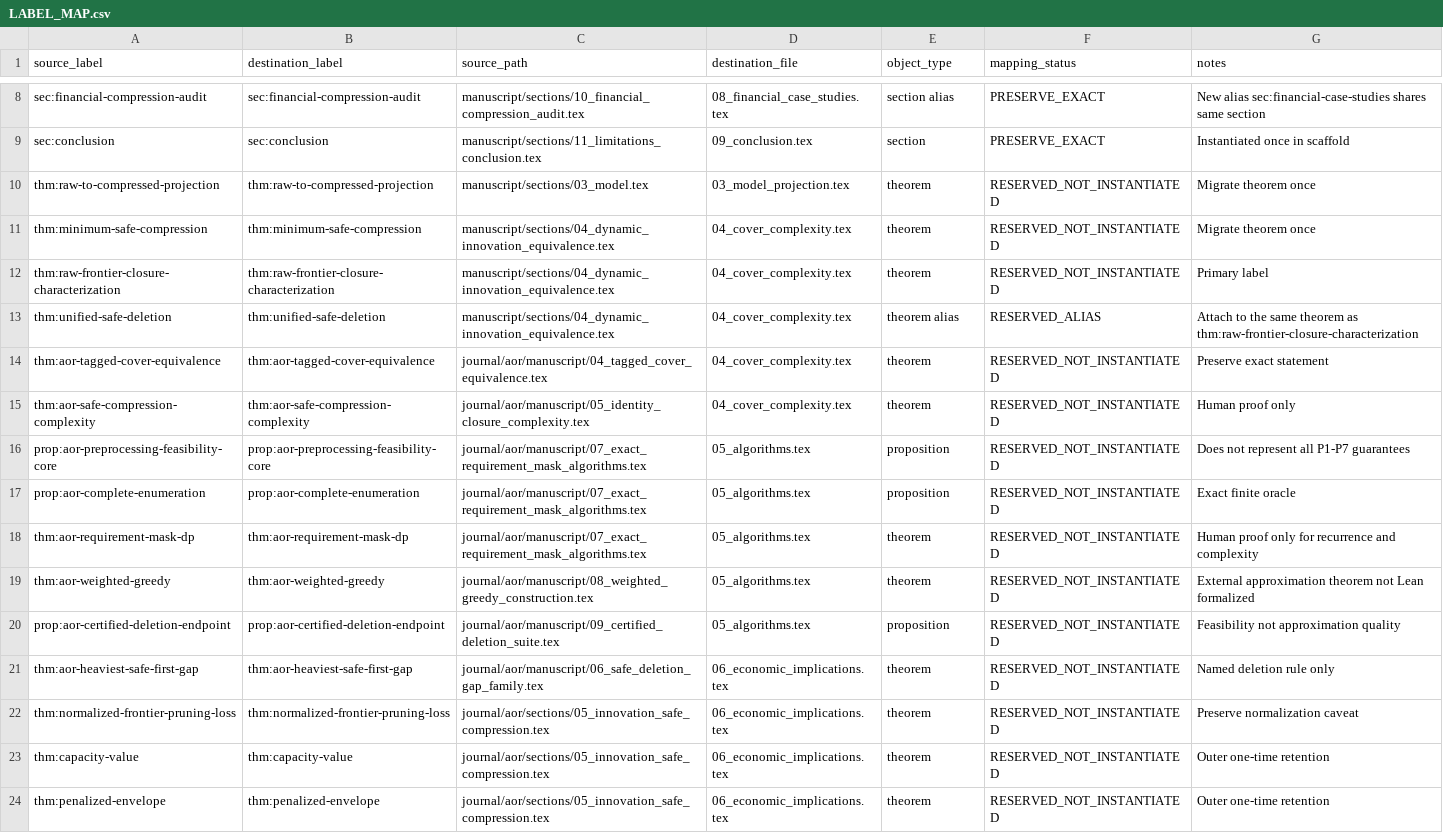
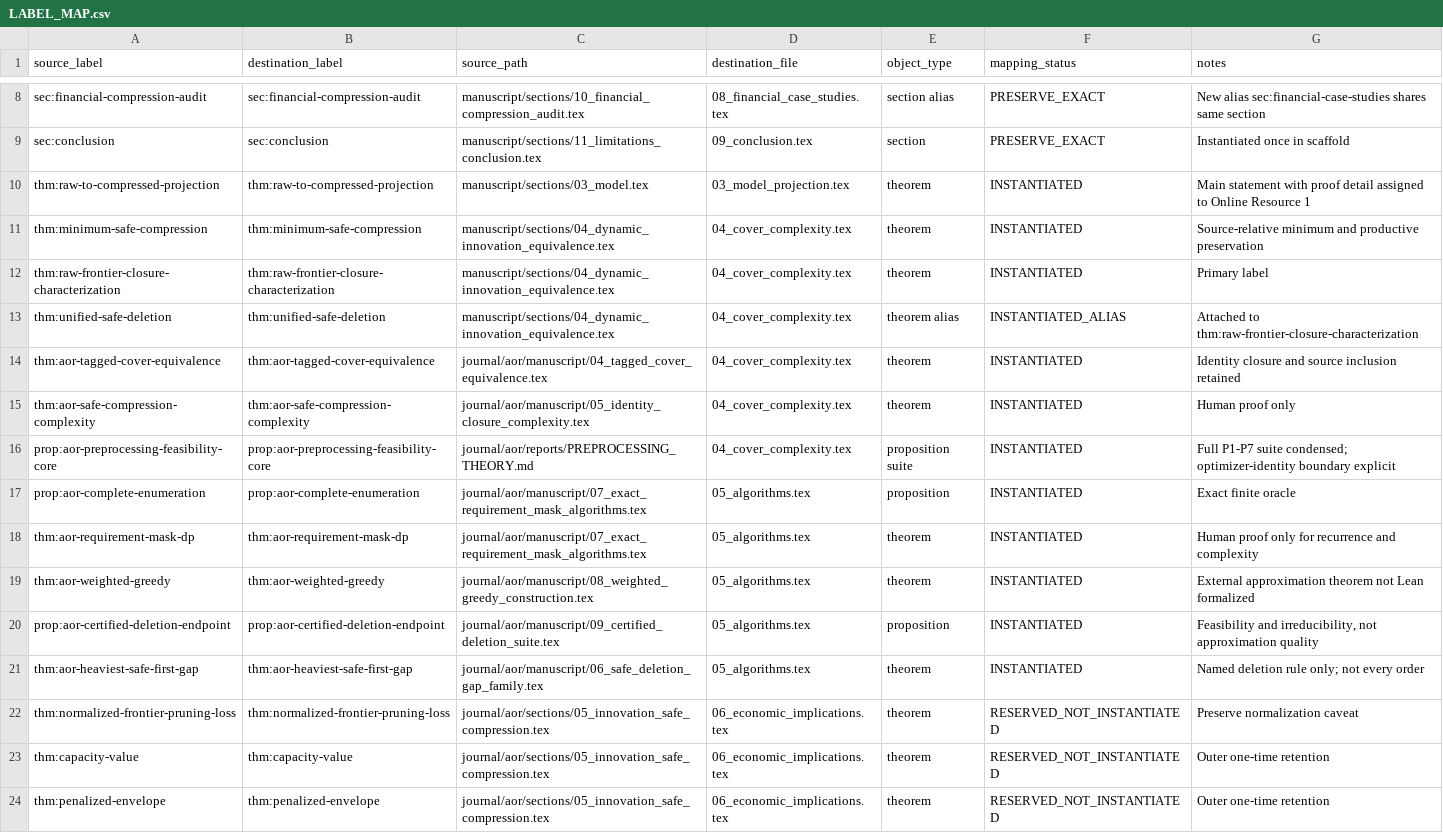
Before and after one commit to dramirez37/financial-strategy-library-compression, a CSV file: journal/aor/manuscript/LABEL_MAP.csv, drawn as a sheet; only a part is shown, gaps mark what is left out; the diff covers the shown part only.

Commit message:
Rewrite AoOR model complexity and algorithm sections

```diff
--- a/journal/aor/manuscript/LABEL_MAP.csv
+++ b/journal/aor/manuscript/LABEL_MAP.csv
@@ -9,14 +9,14 @@
 "sec:conclusion","sec:conclusion","manuscript/sections/11_limitations_conclusion.tex","09_conclusion.tex","section","PRESERVE_EXACT","Instantiated once in scaffold"
-"thm:raw-to-compressed-projection","thm:raw-to-compressed-projection","manuscript/sections/03_model.tex","03_model_projection.tex","theorem","RESERVED_NOT_INSTANTIATED","Migrate theorem once"
-"thm:minimum-safe-compression","thm:minimum-safe-compression","manuscript/sections/04_dynamic_innovation_equivalence.tex","04_cover_complexity.tex","theorem","RESERVED_NOT_INSTANTIATED","Migrate theorem once"
-"thm:raw-frontier-closure-characterization","thm:raw-frontier-closure-characterization","manuscript/sections/04_dynamic_innovation_equivalence.tex","04_cover_complexity.tex","theorem","RESERVED_NOT_INSTANTIATED","Primary label"
-"thm:unified-safe-deletion","thm:unified-safe-deletion","manuscript/sections/04_dynamic_innovation_equivalence.tex","04_cover_complexity.tex","theorem alias","RESERVED_ALIAS","Attach to the same theorem as thm:raw-frontier-closure-characterization"
-"thm:aor-tagged-cover-equivalence","thm:aor-tagged-cover-equivalence","journal/aor/manuscript/04_tagged_cover_equivalence.tex","04_cover_complexity.tex","theorem","RESERVED_NOT_INSTANTIATED","Preserve exact statement"
-"thm:aor-safe-compression-complexity","thm:aor-safe-compression-complexity","journal/aor/manuscript/05_identity_closure_complexity.tex","04_cover_complexity.tex","theorem","RESERVED_NOT_INSTANTIATED","Human proof only"
-"prop:aor-preprocessing-feasibility-core","prop:aor-preprocessing-feasibility-core","journal/aor/manuscript/07_exact_requirement_mask_algorithms.tex","05_algorithms.tex","proposition","RESERVED_NOT_INSTANTIATED","Does not represent all P1-P7 guarantees"
-"prop:aor-complete-enumeration","prop:aor-complete-enumeration","journal/aor/manuscript/07_exact_requirement_mask_algorithms.tex","05_algorithms.tex","proposition","RESERVED_NOT_INSTANTIATED","Exact finite oracle"
-"thm:aor-requirement-mask-dp","thm:aor-requirement-mask-dp","journal/aor/manuscript/07_exact_requirement_mask_algorithms.tex","05_algorithms.tex","theorem","RESERVED_NOT_INSTANTIATED","Human proof only for recurrence and complexity"
-"thm:aor-weighted-greedy","thm:aor-weighted-greedy","journal/aor/manuscript/08_weighted_greedy_construction.tex","05_algorithms.tex","theorem","RESERVED_NOT_INSTANTIATED","External approximation theorem not Lean formalized"
-"prop:aor-certified-deletion-endpoint","prop:aor-certified-deletion-endpoint","journal/aor/manuscript/09_certified_deletion_suite.tex","05_algorithms.tex","proposition","RESERVED_NOT_INSTANTIATED","Feasibility not approximation quality"
-"thm:aor-heaviest-safe-first-gap","thm:aor-heaviest-safe-first-gap","journal/aor/manuscript/06_safe_deletion_gap_family.tex","06_economic_implications.tex","theorem","RESERVED_NOT_INSTANTIATED","Named deletion rule only"
+"thm:raw-to-compressed-projection","thm:raw-to-compressed-projection","manuscript/sections/03_model.tex","03_model_projection.tex","theorem","INSTANTIATED","Main statement with proof detail assigned to Online Resource 1"
+"thm:minimum-safe-compression","thm:minimum-safe-compression","manuscript/sections/04_dynamic_innovation_equivalence.tex","04_cover_complexity.tex","theorem","INSTANTIATED","Source-relative minimum and productive preservation"
+"thm:raw-frontier-closure-characterization","thm:raw-frontier-closure-characterization","manuscript/sections/04_dynamic_innovation_equivalence.tex","04_cover_complexity.tex","theorem","INSTANTIATED","Primary label"
+"thm:unified-safe-deletion","thm:unified-safe-deletion","manuscript/sections/04_dynamic_innovation_equivalence.tex","04_cover_complexity.tex","theorem alias","INSTANTIATED_ALIAS","Attached to thm:raw-frontier-closure-characterization"
+"thm:aor-tagged-cover-equivalence","thm:aor-tagged-cover-equivalence","journal/aor/manuscript/04_tagged_cover_equivalence.tex","04_cover_complexity.tex","theorem","INSTANTIATED","Identity closure and source inclusion retained"
+"thm:aor-safe-compression-complexity","thm:aor-safe-compression-complexity","journal/aor/manuscript/05_identity_closure_complexity.tex","04_cover_complexity.tex","theorem","INSTANTIATED","Human proof only"
+"prop:aor-preprocessing-feasibility-core","prop:aor-preprocessing-feasibility-core","journal/aor/reports/PREPROCESSING_THEORY.md","04_cover_complexity.tex","proposition suite","INSTANTIATED","Full P1-P7 suite condensed; optimizer-identity boundary explicit"
+"prop:aor-complete-enumeration","prop:aor-complete-enumeration","journal/aor/manuscript/07_exact_requirement_mask_algorithms.tex","05_algorithms.tex","proposition","INSTANTIATED","Exact finite oracle"
+"thm:aor-requirement-mask-dp","thm:aor-requirement-mask-dp","journal/aor/manuscript/07_exact_requirement_mask_algorithms.tex","05_algorithms.tex","theorem","INSTANTIATED","Human proof only for recurrence and complexity"
+"thm:aor-weighted-greedy","thm:aor-weighted-greedy","journal/aor/manuscript/08_weighted_greedy_construction.tex","05_algorithms.tex","theorem","INSTANTIATED","External approximation theorem not Lean formalized"
+"prop:aor-certified-deletion-endpoint","prop:aor-certified-deletion-endpoint","journal/aor/manuscript/09_certified_deletion_suite.tex","05_algorithms.tex","proposition","INSTANTIATED","Feasibility and irreducibility, not approximation quality"
+"thm:aor-heaviest-safe-first-gap","thm:aor-heaviest-safe-first-gap","journal/aor/manuscript/06_safe_deletion_gap_family.tex","05_algorithms.tex","theorem","INSTANTIATED","Named deletion rule only; not every order"
 "thm:normalized-frontier-pruning-loss","thm:normalized-frontier-pruning-loss","journal/aor/sections/05_innovation_safe_compression.tex","06_economic_implications.tex","theorem","RESERVED_NOT_INSTANTIATED","Preserve normalization caveat"
```
Also changed, not shown: 19 edited cells elsewhere in this file, 14 other files.
